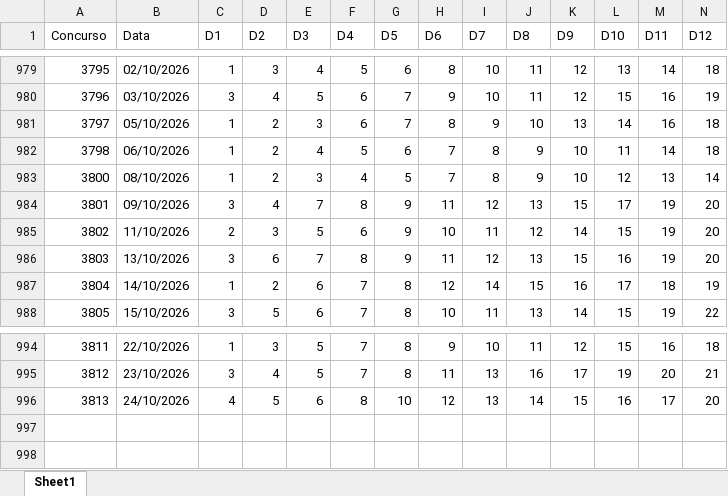
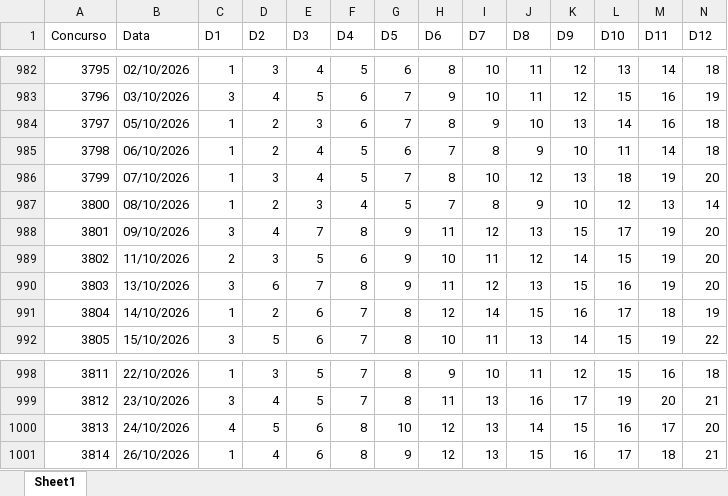
Before and after one commit to edjunhoscj/Projetos2026, an Excel workbook: base/base_dados_atualizada.xlsx, sheet Sheet1, drawn as a sheet; only a part is shown, gaps mark what is left out; values as stored, in another font and other column widths than the file's, no borders; rows hold the shown columns only; the diff covers the shown part only; the diff names each change by its address in the sheet, - before the commit and + after, or states it on an @@ line.

```diff
--- a/base/base_dados_atualizada.xlsx (sheet Sheet1)
+++ b/base/base_dados_atualizada.xlsx (sheet Sheet1)
+row 986: 3799 | 07/10/2026 | 1 | 3 | 4 | 5 | 7 | 8 | 10 | 12 | 13 | 18 | 19 | 20
+row 1001: 3814 | 26/10/2026 | 1 | 4 | 6 | 8 | 9 | 12 | 13 | 15 | 16 | 17 | 18 | 21
```
Also changed, not shown: 4 added rows and 1 removed row elsewhere in this sheet, base/base_limpa.xlsx, 16 other files.
